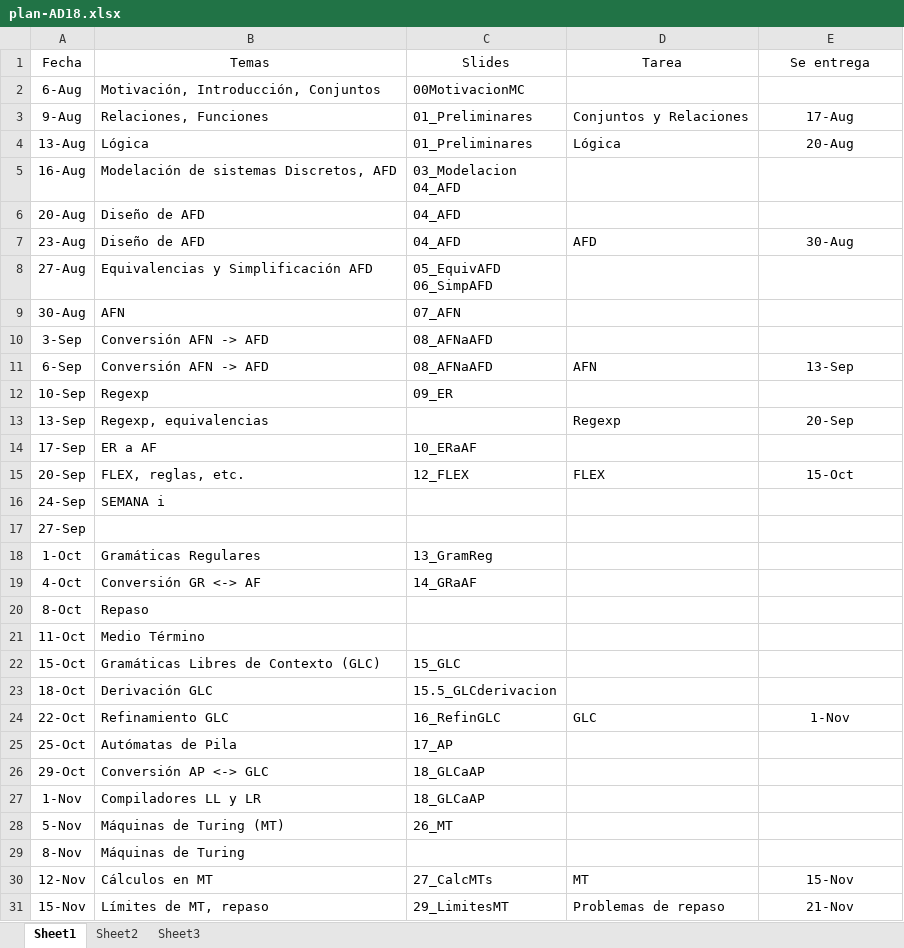
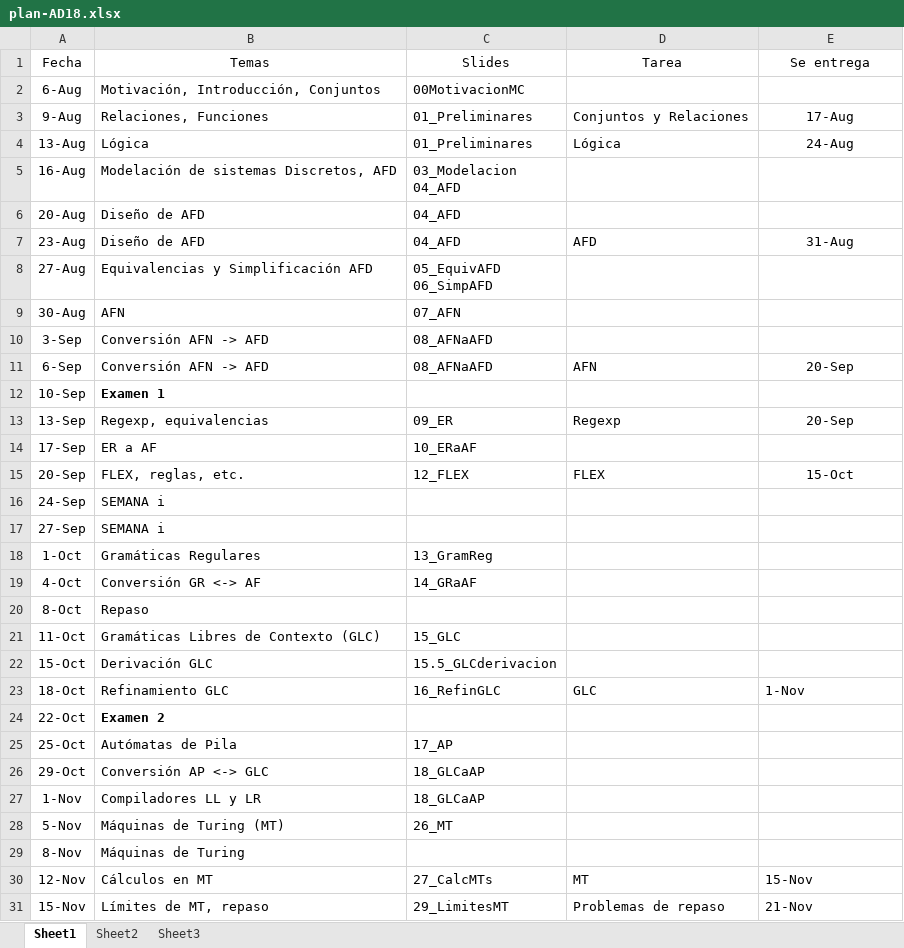
Before and after one commit to saxarona/tc2020, an Excel workbook: plan-AD18.xlsx, sheet Sheet1, drawn as a sheet; values as stored, in another font and other column widths than the file's, no borders; table styles not drawn; the diff names each change by its address in the sheet, - before the commit and + after, or states it on an @@ line.

Commit message:
Updated Plan Updated Syllabus Updated with Lecture 6

```diff
--- a/plan-AD18.xlsx (sheet Sheet1)
+++ b/plan-AD18.xlsx (sheet Sheet1)
-E4 (Se entrega): 20-Aug
+E4 (Se entrega): 24-Aug
-E7 (Se entrega): 30-Aug
+E7 (Se entrega): 31-Aug
-E11 (Se entrega): 13-Sep
+E11 (Se entrega): 20-Sep
-B12 (Temas): Regexp
+B12 (Temas): Examen 1
-B12 bold: off
+B12 bold: on
-C12 (Slides): 09_ER
+C12 (Slides): (empty)
-C13 (Slides): (empty)
+C13 (Slides): 09_ER
-B17 (Temas): (empty)
+B17 (Temas): SEMANA i
-B21 (Temas): Medio Término
+B21 (Temas): Gramáticas Libres de Contexto (GLC)
-C21 (Slides): (empty)
+C21 (Slides): 15_GLC
-B22 (Temas): Gramáticas Libres de Contexto (GLC)
+B22 (Temas): Derivación GLC
-C22 (Slides): 15_GLC
+C22 (Slides): 15.5_GLCderivacion
-B23 (Temas): Derivación GLC
+B23 (Temas): Refinamiento GLC
-C23 (Slides): 15.5_GLCderivacion
+C23 (Slides): 16_RefinGLC
-D23 (Tarea): (empty)
+D23 (Tarea): GLC
-E23 (Se entrega): (empty)
+E23 (Se entrega): 1-Nov
-B24 (Temas): Refinamiento GLC
+B24 (Temas): Examen 2
-B24 bold: off
+B24 bold: on
-C24 (Slides): 16_RefinGLC
+C24 (Slides): (empty)
-D24 (Tarea): GLC
+D24 (Tarea): (empty)
-E24 (Se entrega): 1-Nov
+E24 (Se entrega): (empty)
-E30:E31 alignment: center
+E30:E31 alignment: left
```
Also changed, not shown: 9 other files.
